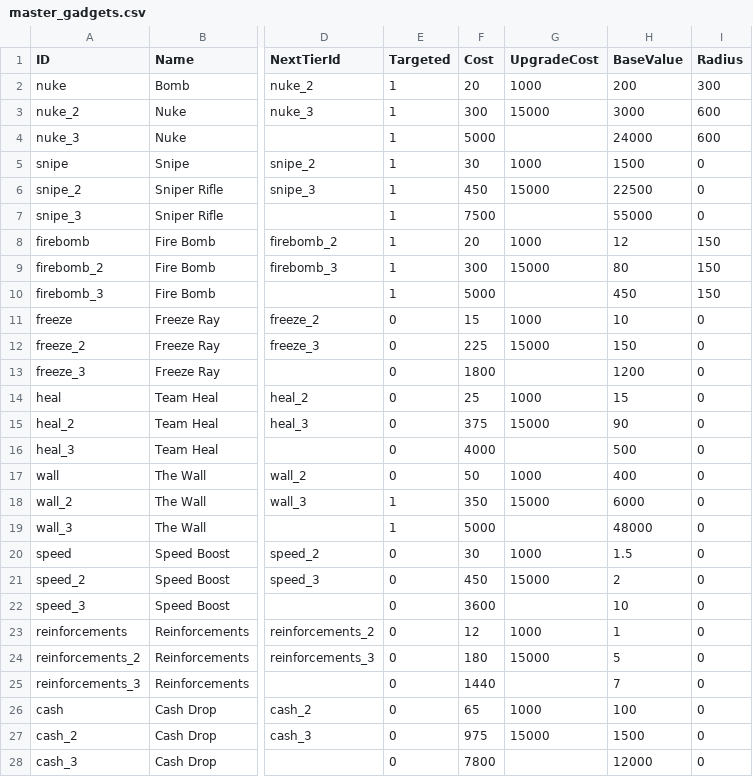
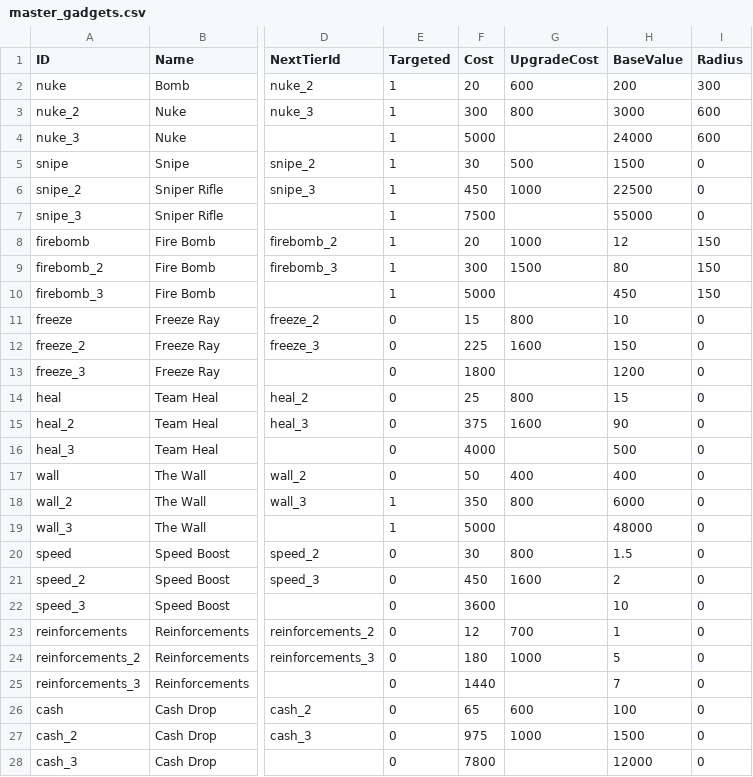
Before and after one commit to MarcAngers/Castle-Defense-Game-2, a CSV file: CastleDefense.Engine/Data/master_gadgets.csv, drawn as a sheet; only a part is shown, gaps mark what is left out; the diff covers the shown part only; the diff names each change by its address in the sheet, - before the commit and + after, or states it on an @@ line.

Commit message:
Added unit stat tooltips Gadgets now just upgrade with # of uses, no bonus XP General balance changes Refactored the javascript View to be 1 static instance so we don't need to keep making new ones Started adding the unit/gadget collection (info database)

```diff
--- a/CastleDefense.Engine/Data/master_gadgets.csv
+++ b/CastleDefense.Engine/Data/master_gadgets.csv
-G2 (UpgradeCost): 1000
+G2 (UpgradeCost): 600
-G3 (UpgradeCost): 15000
+G3 (UpgradeCost): 800
-G5 (UpgradeCost): 1000
+G5 (UpgradeCost): 500
-G6 (UpgradeCost): 15000
+G6 (UpgradeCost): 1000
-G9 (UpgradeCost): 15000
+G9 (UpgradeCost): 1500
-G11 (UpgradeCost): 1000
+G11 (UpgradeCost): 800
-G12 (UpgradeCost): 15000
+G12 (UpgradeCost): 1600
-G14 (UpgradeCost): 1000
+G14 (UpgradeCost): 800
-G15 (UpgradeCost): 15000
+G15 (UpgradeCost): 1600
-G17 (UpgradeCost): 1000
+G17 (UpgradeCost): 400
-G18 (UpgradeCost): 15000
+G18 (UpgradeCost): 800
-G20 (UpgradeCost): 1000
+G20 (UpgradeCost): 800
-G21 (UpgradeCost): 15000
+G21 (UpgradeCost): 1600
-G23 (UpgradeCost): 1000
+G23 (UpgradeCost): 700
-G24 (UpgradeCost): 15000
+G24 (UpgradeCost): 1000
-G26 (UpgradeCost): 1000
+G26 (UpgradeCost): 600
-G27 (UpgradeCost): 15000
+G27 (UpgradeCost): 1000
```
Also changed, not shown: 18 edited cells elsewhere in this file, CastleDefenseGame2/wwwroot/assets/master_gadgets.csv, 44 other files.
